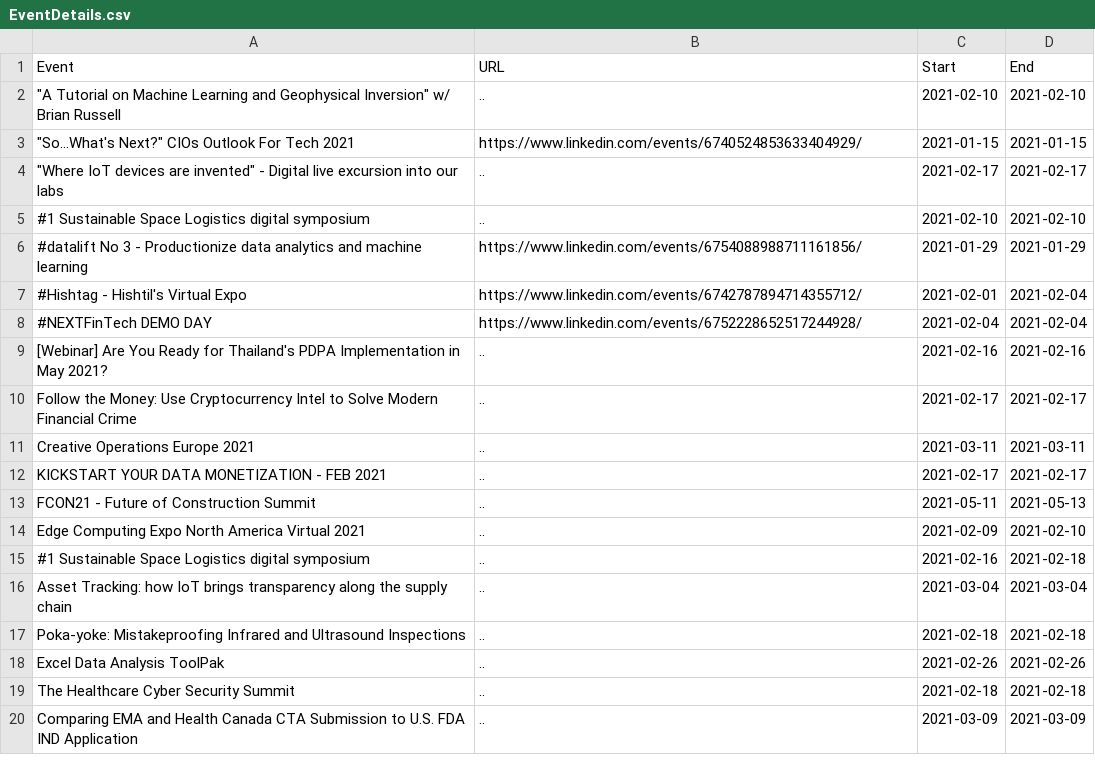
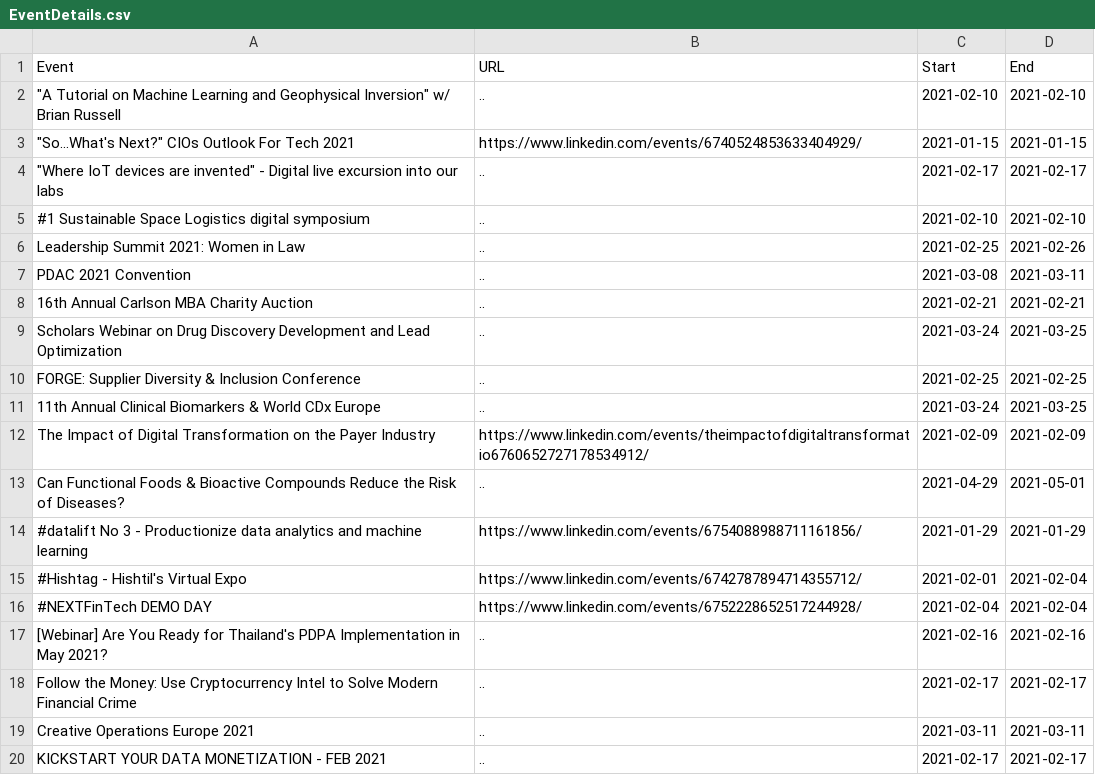
Before and after one commit to DragonflyStats/Projects, a CSV file: events/EventDetails.csv, drawn as a sheet; only a part is shown; the shorter side is filled out with more unchanged rows; the diff names each change by its address in the sheet, - before the commit and + after, or states it on an @@ line.

Commit message:
Update EventDetails.csv

```diff
--- a/events/EventDetails.csv
+++ b/events/EventDetails.csv
+row 6: Leadership Summit 2021: Women in Law | .. | 2021-02-25 | 2021-02-26
+row 7: PDAC 2021 Convention | .. | 2021-03-08 | 2021-03-11
+row 8: 16th Annual Carlson MBA Charity Auction | .. | 2021-02-21 | 2021-02-21
+row 9: Scholars Webinar on Drug Discovery Development and Lead Optimization | .. | 2021-03-24 | 2021-03-25
+row 10: FORGE: Supplier Diversity & Inclusion Conference | .. | 2021-02-25 | 2021-02-25
+row 11: 11th Annual Clinical Biomarkers & World CDx Europe | .. | 2021-03-24 | 2021-03-25
+row 12: The Impact of Digital Transformation on the Payer Industry | https://www.linkedin.com/events/theimpactofdigitaltransformatio6760652727178534912/ | 2021-02-09 | 2021-02-09
+row 13: Can Functional Foods & Bioactive Compounds Reduce the Risk of Diseases? | .. | 2021-04-29 | 2021-05-01
```
